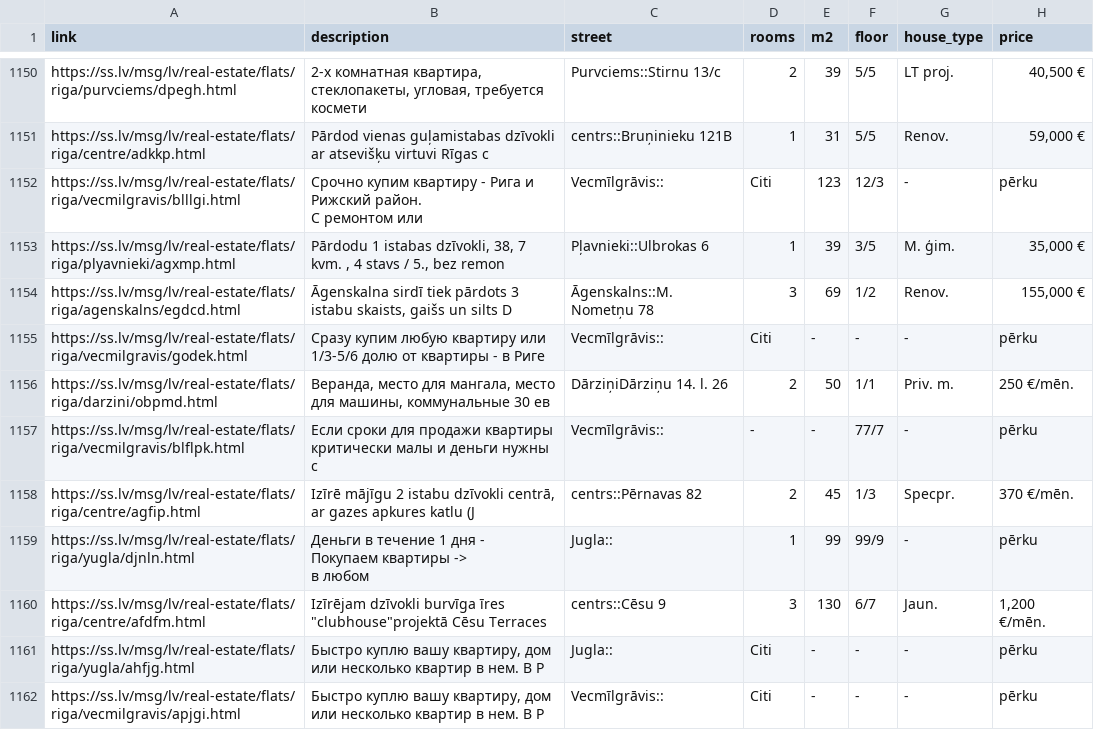
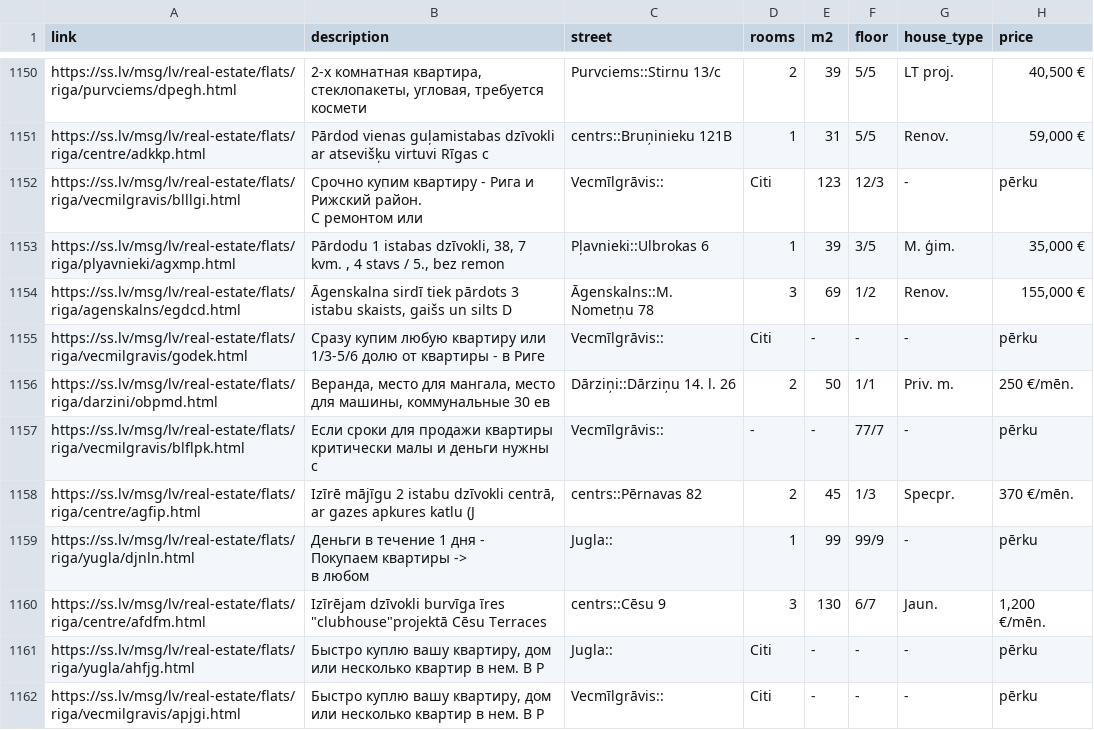
Before and after one commit to xFus10n/pySparkFlatsStatistic, a CSV file: files/raw/20220524092309.csv, drawn as a sheet; only a part is shown, gaps mark what is left out.

Commit message:
data fix

```diff
--- a/files/raw/20220524092309.csv
+++ b/files/raw/20220524092309.csv
@@ -1556,3 +1556,3 @@ https://ss.lv/msg/lv/real-estate/flats/riga/agenskalns/egdcd.html;Āgenskalna si
 https://ss.lv/msg/lv/real-estate/flats/riga/vecmilgravis/godek.html;Сразу купим любую квартиру или 1/3-5/6 долю от квартиры - в Риге;Vecmīlgrāvis::;Citi;-;-;-;pērku
-https://ss.lv/msg/lv/real-estate/flats/riga/darzini/obpmd.html;Веранда, место для мангала, место для машины, коммунальные 30 ев;DārziņiDārziņu 14. l. 26;2;50;1/1;Priv. m.;250  €/mēn.
+https://ss.lv/msg/lv/real-estate/flats/riga/darzini/obpmd.html;Веранда, место для мангала, место для машины, коммунальные 30 ев;Dārziņi::Dārziņu 14. l. 26;2;50;1/1;Priv. m.;250  €/mēn.
 https://ss.lv/msg/lv/real-estate/flats/riga/vecmilgravis/blflpk.html;Если сроки для продажи квартиры критически малы и деньги нужны с;Vecmīlgrāvis::;-;-;77/7;-;pērku
```
